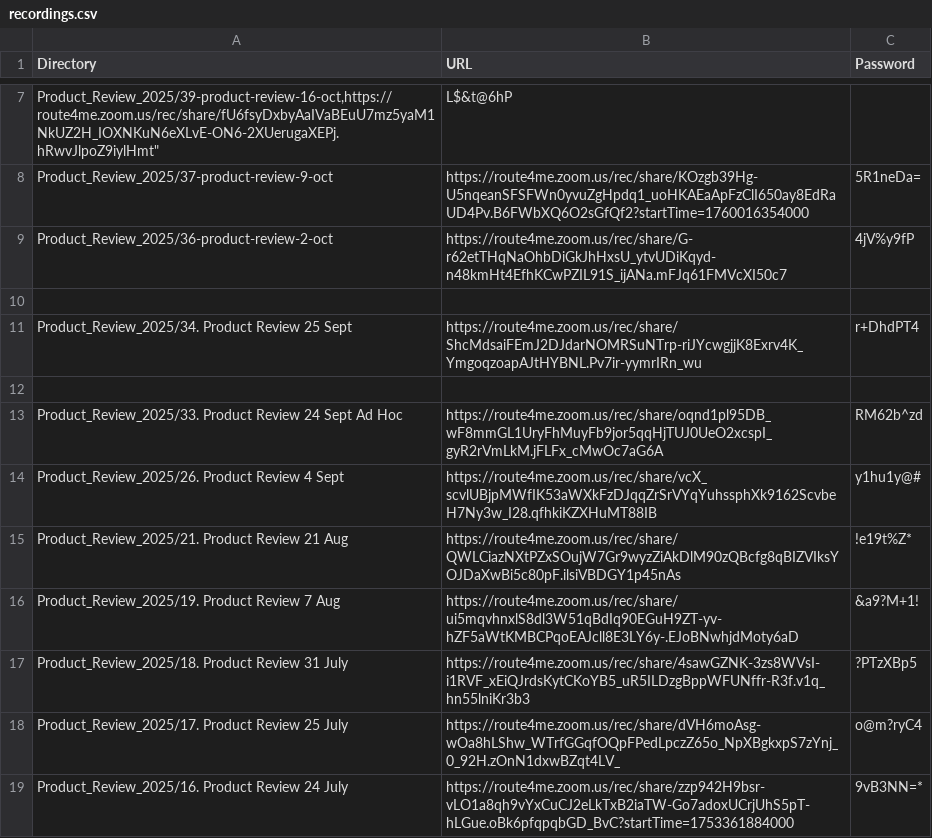
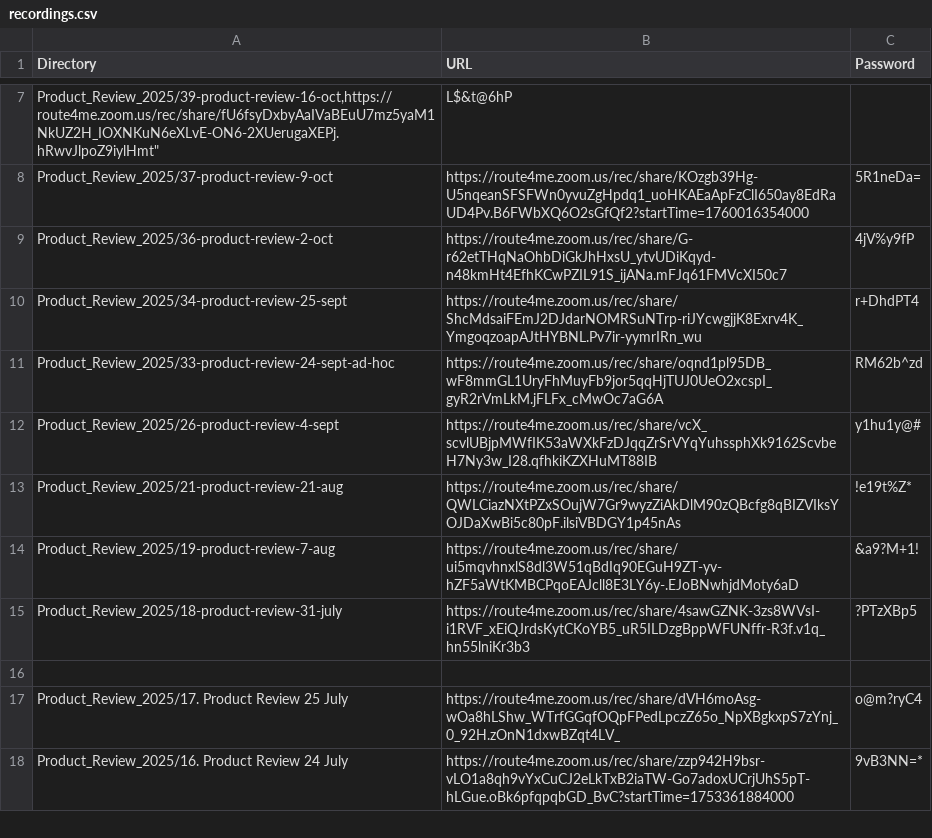
Before and after one commit to vadimiljin/turboscribe, a CSV file: recordings.csv, drawn as a sheet; only a part is shown, gaps mark what is left out.

```diff
--- a/recordings.csv
+++ b/recordings.csv
@@ -9,10 +9,9 @@
 "Product_Review_2025/36-product-review-2-oct","https://route4me.zoom.us/rec/share/G-r62etTHqNaOhbDiGkJhHxsU_ytvUDiKqyd-n48kmHt4EfhKCwPZIL91S_ijANa.mFJq61FMVcXI50c7","4jV%y9fP"
+"Product_Review_2025/34-product-review-25-sept","https://route4me.zoom.us/rec/share/ShcMdsaiFEmJ2DJdarNOMRSuNTrp-riJYcwgjjK8Exrv4K_YmgoqzoapAJtHYBNL.Pv7ir-yymrIRn_wu","r+DhdPT4"
+"Product_Review_2025/33-product-review-24-sept-ad-hoc","https://route4me.zoom.us/rec/share/oqnd1pl95DB_wF8mmGL1UryFhMuyFb9jor5qqHjTUJ0UeO2xcspI_gyR2rVmLkM.jFLFx_cMwOc7aG6A","RM62b^zd"
+"Product_Review_2025/26-product-review-4-sept","https://route4me.zoom.us/rec/share/vcX_scvlUBjpMWfIK53aWXkFzDJqqZrSrVYqYuhssphXk9162ScvbeH7Ny3w_I28.qfhkiKZXHuMT88IB","y1hu1y@#"
+"Product_Review_2025/21-product-review-21-aug","https://route4me.zoom.us/rec/share/QWLCiazNXtPZxSOujW7Gr9wyzZiAkDlM90zQBcfg8qBIZVIksYOJDaXwBi5c80pF.ilsiVBDGY1p45nAs","!e19t%Z*"
+"Product_Review_2025/19-product-review-7-aug","https://route4me.zoom.us/rec/share/ui5mqvhnxlS8dl3W51qBdIq90EGuH9ZT-yv-hZF5aWtKMBCPqoEAJcll8E3LY6y-.EJoBNwhjdMoty6aD","&a9?M+1!"
+"Product_Review_2025/18-product-review-31-july","https://route4me.zoom.us/rec/share/4sawGZNK-3zs8WVsI-i1RVF_xEiQJrdsKytCKoYB5_uR5ILDzgBppWFUNffr-R3f.v1q_hn55lniKr3b3","?PTzXBp5"
 
-"Product_Review_2025/34. Product Review 25 Sept","https://route4me.zoom.us/rec/share/ShcMdsaiFEmJ2DJdarNOMRSuNTrp-riJYcwgjjK8Exrv4K_YmgoqzoapAJtHYBNL.Pv7ir-yymrIRn_wu","r+DhdPT4"
-
-"Product_Review_2025/33. Product Review 24 Sept Ad Hoc","https://route4me.zoom.us/rec/share/oqnd1pl95DB_wF8mmGL1UryFhMuyFb9jor5qqHjTUJ0UeO2xcspI_gyR2rVmLkM.jFLFx_cMwOc7aG6A","RM62b^zd"
-"Product_Review_2025/26. Product Review 4 Sept","https://route4me.zoom.us/rec/share/vcX_scvlUBjpMWfIK53aWXkFzDJqqZrSrVYqYuhssphXk9162ScvbeH7Ny3w_I28.qfhkiKZXHuMT88IB","y1hu1y@#"
-"Product_Review_2025/21. Product Review 21 Aug","https://route4me.zoom.us/rec/share/QWLCiazNXtPZxSOujW7Gr9wyzZiAkDlM90zQBcfg8qBIZVIksYOJDaXwBi5c80pF.ilsiVBDGY1p45nAs","!e19t%Z*"
-"Product_Review_2025/19. Product Review 7 Aug","https://route4me.zoom.us/rec/share/ui5mqvhnxlS8dl3W51qBdIq90EGuH9ZT-yv-hZF5aWtKMBCPqoEAJcll8E3LY6y-.EJoBNwhjdMoty6aD","&a9?M+1!"
-"Product_Review_2025/18. Product Review 31 July","https://route4me.zoom.us/rec/share/4sawGZNK-3zs8WVsI-i1RVF_xEiQJrdsKytCKoYB5_uR5ILDzgBppWFUNffr-R3f.v1q_hn55lniKr3b3","?PTzXBp5"
 "Product_Review_2025/17. Product Review 25 July","https://route4me.zoom.us/rec/share/dVH6moAsg-wOa8hLShw_WTrfGGqfOQpFPedLpczZ65o_NpXBgkxpS7zYnj_0_92H.zOnN1dxwBZqt4LV_","o@m?ryC4"
```
Also changed, not shown: emails.csv, 56 other files.
